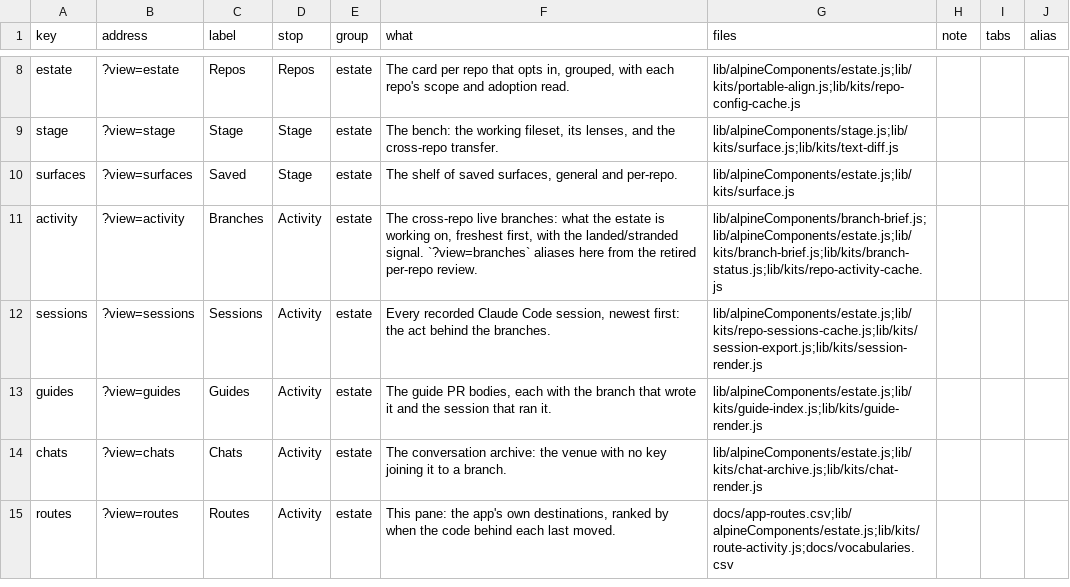
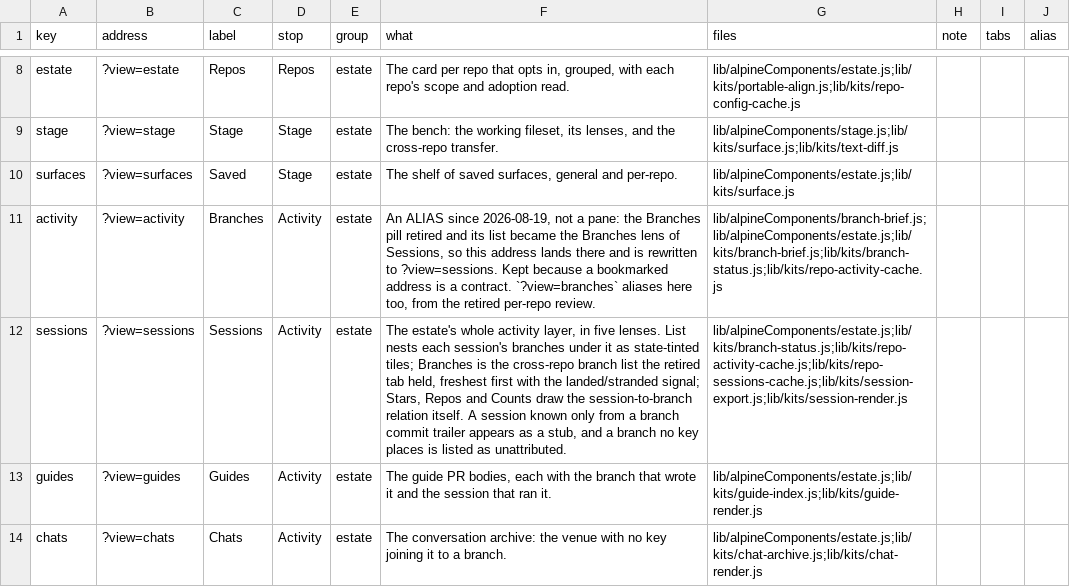
Before and after one commit to mehrlander/WebTools, a CSV file: docs/app-routes.csv, drawn as a sheet; only a part is shown, gaps mark what is left out; the shorter side is filled out with more unchanged rows; the diff names each change by its address in the sheet, - before the commit and + after, or states it on an @@ line.

```diff
--- a/docs/app-routes.csv
+++ b/docs/app-routes.csv
-F11 (what): The cross-repo live branches: what the estate is working on, freshest first, with the landed/stranded signal. `?view=branches` aliases here from the…
+F11 (what): An ALIAS since 2026-08-19, not a pane: the Branches pill retired and its list became the Branches lens of Sessions, so this address lands there and is rewritten to ?view=sessions. Kept because a bookmarked address is a contract. `?view=branches` aliases here too, from the…
-F12 (what): Every recorded Claude Code session, newest first: the act behind the branches.
+F12 (what): The estate's whole activity layer, in five lenses. List nests each session's branches under it as state-tinted tiles; Branches is the cross-repo branch list the retired tab held, freshest first with the landed/stranded signal; Stars, Repos and Counts draw the session-to-branch relation itself. A session known only from a branch commit trailer appears as a stub, and a branch no key places is listed as unattributed.
-G12 (files): lib/alpineComponents/estate.js;lib/kits/repo-sessions-cache.js;lib/kits/session-export.js;lib/kits/session-render.js
+G12 (files): lib/alpineComponents/estate.js;lib/kits/branch-status.js;lib/kits/repo-activity-cache.js;lib/kits/repo-sessions-cache.js;lib/kits/session-export.js;lib/kits/session-render.js
```
Also changed, not shown: docs/docs.csv, docs/tests.csv, 51 other files.
